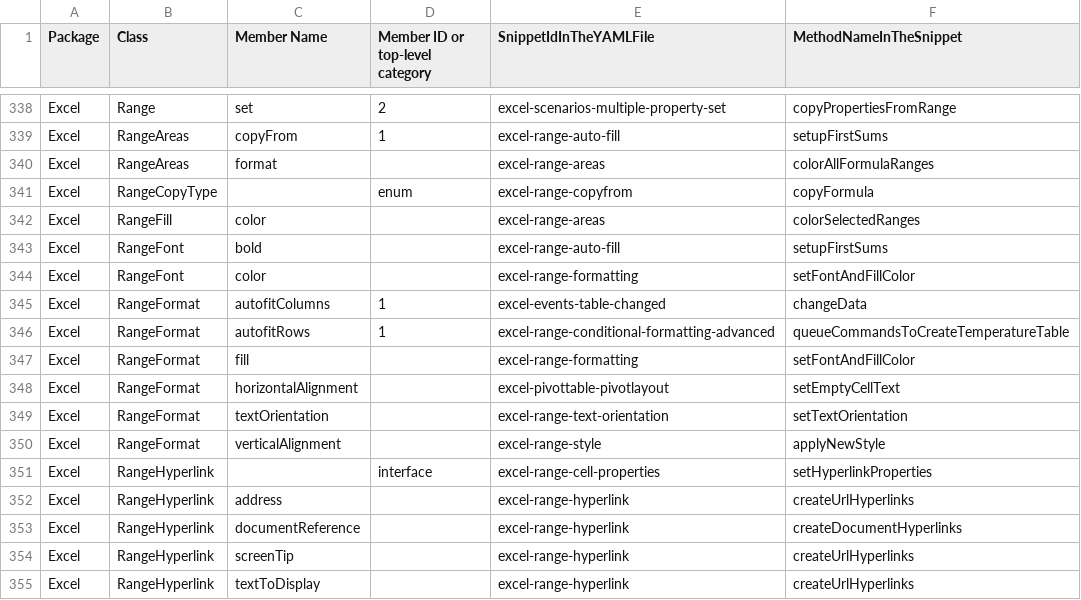
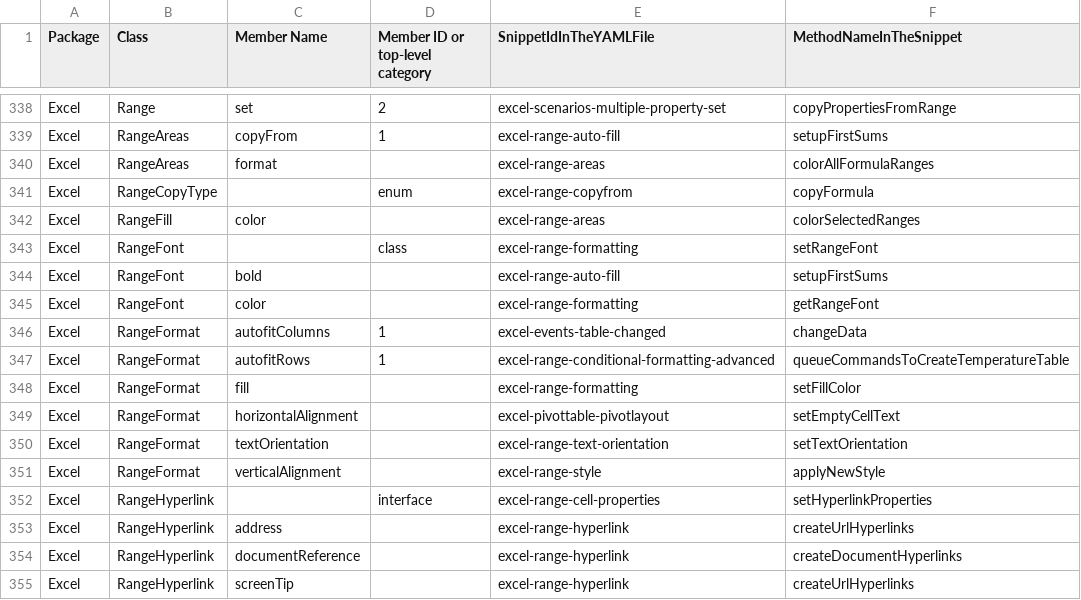
Before and after one commit to OfficeDev/office-js-snippets, a CSV file: snippet-extractor-metadata/excel.csv, drawn as a sheet; only a part is shown, gaps mark what is left out; the shorter side is filled out with more unchanged rows.

```diff
--- a/snippet-extractor-metadata/excel.csv
+++ b/snippet-extractor-metadata/excel.csv
@@ -342,7 +342,8 @@ Excel,RangeCopyType,,enum,excel-range-copyfrom,copyFormula
 Excel,RangeFill,color,,excel-range-areas,colorSelectedRanges
+Excel,RangeFont,,class,excel-range-formatting,setRangeFont
 Excel,RangeFont,bold,,excel-range-auto-fill,setupFirstSums
-Excel,RangeFont,color,,excel-range-formatting,setFontAndFillColor
+Excel,RangeFont,color,,excel-range-formatting,getRangeFont
 Excel,RangeFormat,autofitColumns,1,excel-events-table-changed,changeData
 Excel,RangeFormat,autofitRows,1,excel-range-conditional-formatting-advanced,queueCommandsToCreateTemperatureTable
-Excel,RangeFormat,fill,,excel-range-formatting,setFontAndFillColor
+Excel,RangeFormat,fill,,excel-range-formatting,setFillColor
 Excel,RangeFormat,horizontalAlignment,,excel-pivottable-pivotlayout,setEmptyCellText
```
Also changed, not shown: 6 other files.
